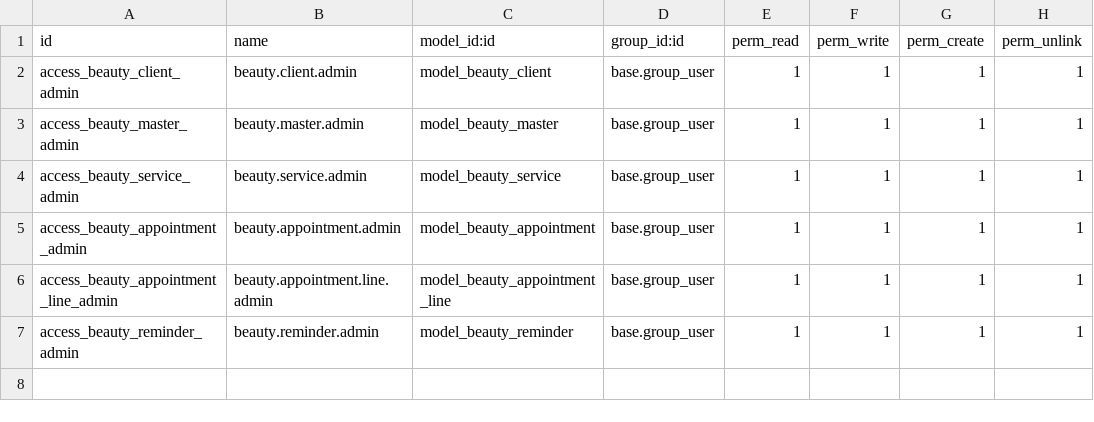
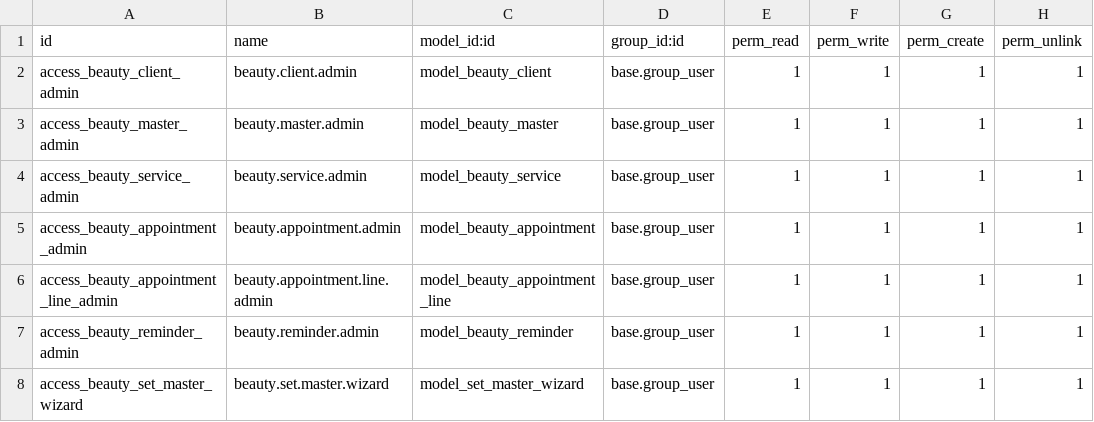
Before and after one commit to vetalo555/odoo, a CSV file: beauty_salon/security/ir.model.access.csv, drawn as a sheet.

```diff
--- a/beauty_salon/security/ir.model.access.csv
+++ b/beauty_salon/security/ir.model.access.csv
@@ -7 +7,2 @@ access_beauty_appointment_line_admin,beauty.appointment.line.admin,model_beauty_
 access_beauty_reminder_admin,beauty.reminder.admin,model_beauty_reminder,base.group_user,1,1,1,1
+access_beauty_set_master_wizard,beauty.set.master.wizard,model_set_master_wizard,base.group_user,1,1,1,1
```
Also changed, not shown: 15 other files.
